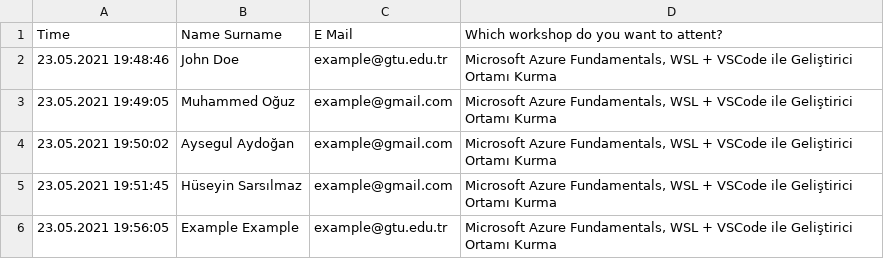
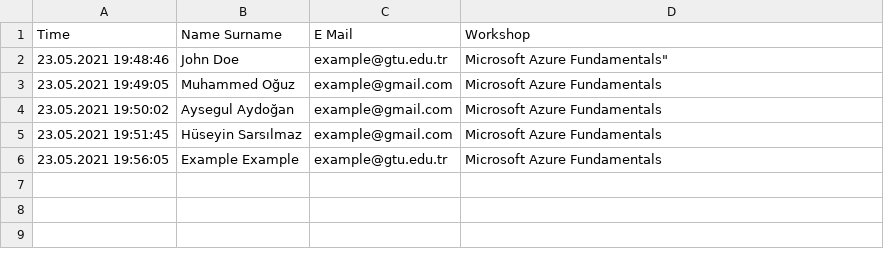
Before and after one commit to muhammedogz/MLSA-Certificate-Automate, a CSV file: Data Template/Event Participate Template.csv, drawn as a sheet.

```diff
--- a/Data Template/Event Participate Template.csv
+++ b/Data Template/Event Participate Template.csv
@@ -1,6 +1,6 @@
-Time,Name Surname,E Mail , Which workshop do you want to attent?
-23.05.2021 19:48:46,John Doe,example@gtu.edu.tr,"Microsoft Azure Fundamentals, WSL + VSCode ile Geliştirici Ortamı Kurma"
-23.05.2021 19:49:05,Muhammed Oğuz,example@gmail.com ,"Microsoft Azure Fundamentals, WSL + VSCode ile Geliştirici Ortamı Kurma"
-23.05.2021 19:50:02,Aysegul Aydoğan,example@gmail.com,"Microsoft Azure Fundamentals, WSL + VSCode ile Geliştirici Ortamı Kurma"
-23.05.2021 19:51:45,Hüseyin Sarsılmaz,example@gmail.com,"Microsoft Azure Fundamentals, WSL + VSCode ile Geliştirici Ortamı Kurma"
-23.05.2021 19:56:05,Example Example,example@gtu.edu.tr,"Microsoft Azure Fundamentals, WSL + VSCode ile Geliştirici Ortamı Kurma"
+Time,Name Surname,E Mail ,Workshop
+23.05.2021 19:48:46,John Doe,example@gtu.edu.tr,Microsoft Azure Fundamentals"
+23.05.2021 19:49:05,Muhammed Oğuz,example@gmail.com ,Microsoft Azure Fundamentals
+23.05.2021 19:50:02,Aysegul Aydoğan,example@gmail.com,Microsoft Azure Fundamentals
+23.05.2021 19:51:45,Hüseyin Sarsılmaz,example@gmail.com,Microsoft Azure Fundamentals
+23.05.2021 19:56:05,Example Example,example@gtu.edu.tr,Microsoft Azure Fundamentals
```
Also changed, not shown: 1 other file.
